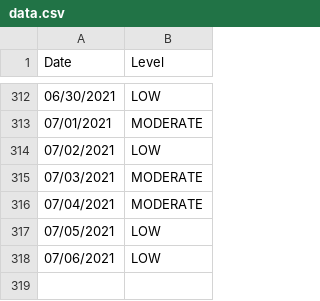
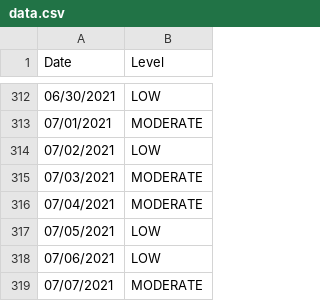
Before and after one commit to JonathanMcCaffrey/allergy-data, a CSV file: data.csv, drawn as a sheet; only a part is shown, gaps mark what is left out.

```diff
--- a/data.csv
+++ b/data.csv
@@ -318 +318,2 @@
 "07/06/2021","LOW"
+"07/07/2021","MODERATE"
```
